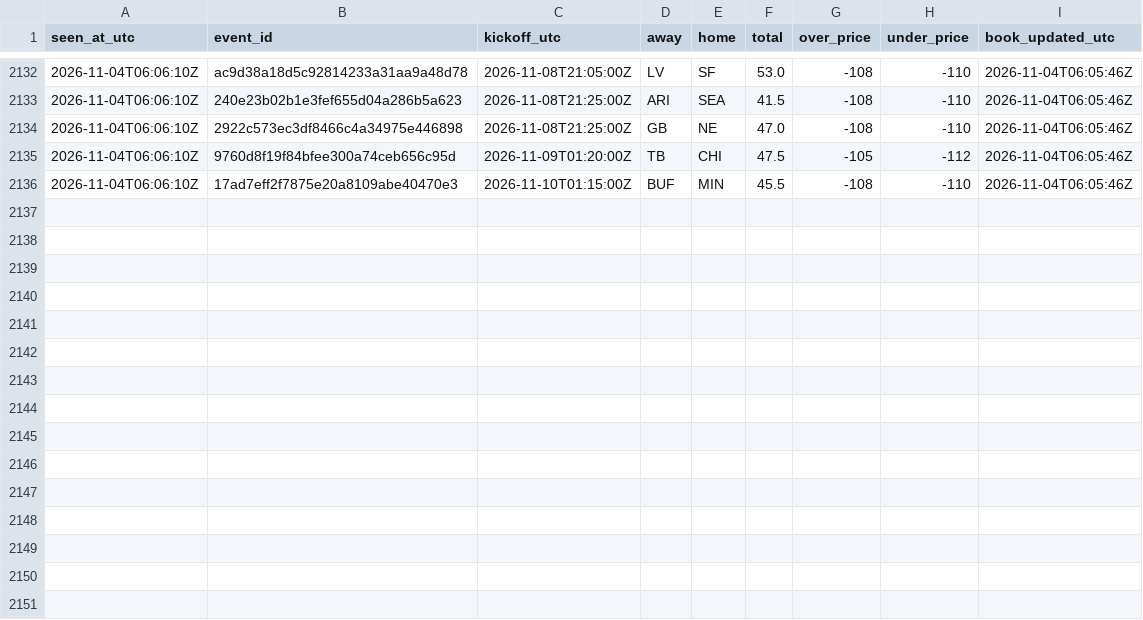
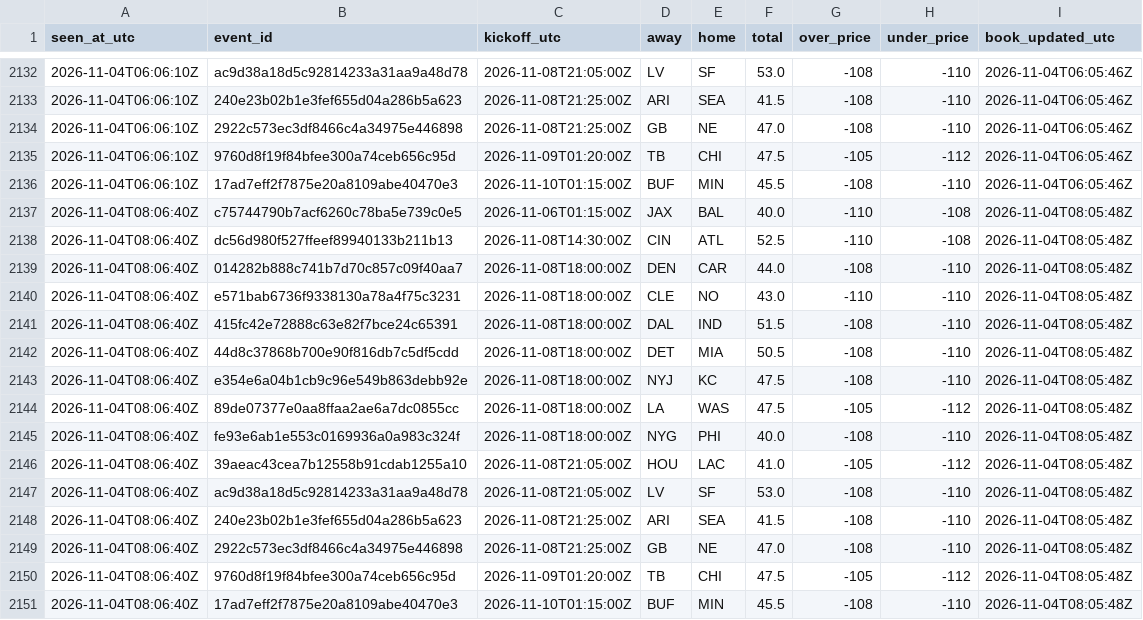
Before and after one commit to James72766/nfl-47-tracker, a CSV file: data/betmgm-lines.csv, drawn as a sheet; only a part is shown, gaps mark what is left out.

```diff
--- a/data/betmgm-lines.csv
+++ b/data/betmgm-lines.csv
@@ -2136 +2136,16 @@ seen_at_utc,event_id,kickoff_utc,away,home,total,over_price,under_price,book_upd
 2026-11-04T06:06:10Z,17ad7eff2f7875e20a8109abe40470e3,2026-11-10T01:15:00Z,BUF,MIN,45.5,-108,-110,2026-11-04T06:05:46Z
+2026-11-04T08:06:40Z,c75744790b7acf6260c78ba5e739c0e5,2026-11-06T01:15:00Z,JAX,BAL,40.0,-110,-108,2026-11-04T08:05:48Z
+2026-11-04T08:06:40Z,dc56d980f527ffeef89940133b211b13,2026-11-08T14:30:00Z,CIN,ATL,52.5,-110,-108,2026-11-04T08:05:48Z
+2026-11-04T08:06:40Z,014282b888c741b7d70c857c09f40aa7,2026-11-08T18:00:00Z,DEN,CAR,44.0,-108,-110,2026-11-04T08:05:48Z
+2026-11-04T08:06:40Z,e571bab6736f9338130a78a4f75c3231,2026-11-08T18:00:00Z,CLE,NO,43.0,-110,-110,2026-11-04T08:05:48Z
+2026-11-04T08:06:40Z,415fc42e72888c63e82f7bce24c65391,2026-11-08T18:00:00Z,DAL,IND,51.5,-108,-110,2026-11-04T08:05:48Z
+2026-11-04T08:06:40Z,44d8c37868b700e90f816db7c5df5cdd,2026-11-08T18:00:00Z,DET,MIA,50.5,-108,-110,2026-11-04T08:05:48Z
+2026-11-04T08:06:40Z,e354e6a04b1cb9c96e549b863debb92e,2026-11-08T18:00:00Z,NYJ,KC,47.5,-108,-110,2026-11-04T08:05:48Z
+2026-11-04T08:06:40Z,89de07377e0aa8ffaa2ae6a7dc0855cc,2026-11-08T18:00:00Z,LA,WAS,47.5,-105,-112,2026-11-04T08:05:48Z
+2026-11-04T08:06:40Z,fe93e6ab1e553c0169936a0a983c324f,2026-11-08T18:00:00Z,NYG,PHI,40.0,-108,-110,2026-11-04T08:05:48Z
+2026-11-04T08:06:40Z,39aeac43cea7b12558b91cdab1255a10,2026-11-08T21:05:00Z,HOU,LAC,41.0,-105,-112,2026-11-04T08:05:48Z
+2026-11-04T08:06:40Z,ac9d38a18d5c92814233a31aa9a48d78,2026-11-08T21:05:00Z,LV,SF,53.0,-108,-110,2026-11-04T08:05:48Z
+2026-11-04T08:06:40Z,240e23b02b1e3fef655d04a286b5a623,2026-11-08T21:25:00Z,ARI,SEA,41.5,-108,-110,2026-11-04T08:05:48Z
+2026-11-04T08:06:40Z,2922c573ec3df8466c4a34975e446898,2026-11-08T21:25:00Z,GB,NE,47.0,-108,-110,2026-11-04T08:05:48Z
+2026-11-04T08:06:40Z,9760d8f19f84bfee300a74ceb656c95d,2026-11-09T01:20:00Z,TB,CHI,47.5,-105,-112,2026-11-04T08:05:48Z
+2026-11-04T08:06:40Z,17ad7eff2f7875e20a8109abe40470e3,2026-11-10T01:15:00Z,BUF,MIN,45.5,-108,-110,2026-11-04T08:05:48Z
```
Also changed, not shown: data/research-flags.csv, data/robot-runs.csv, 1 other file.
